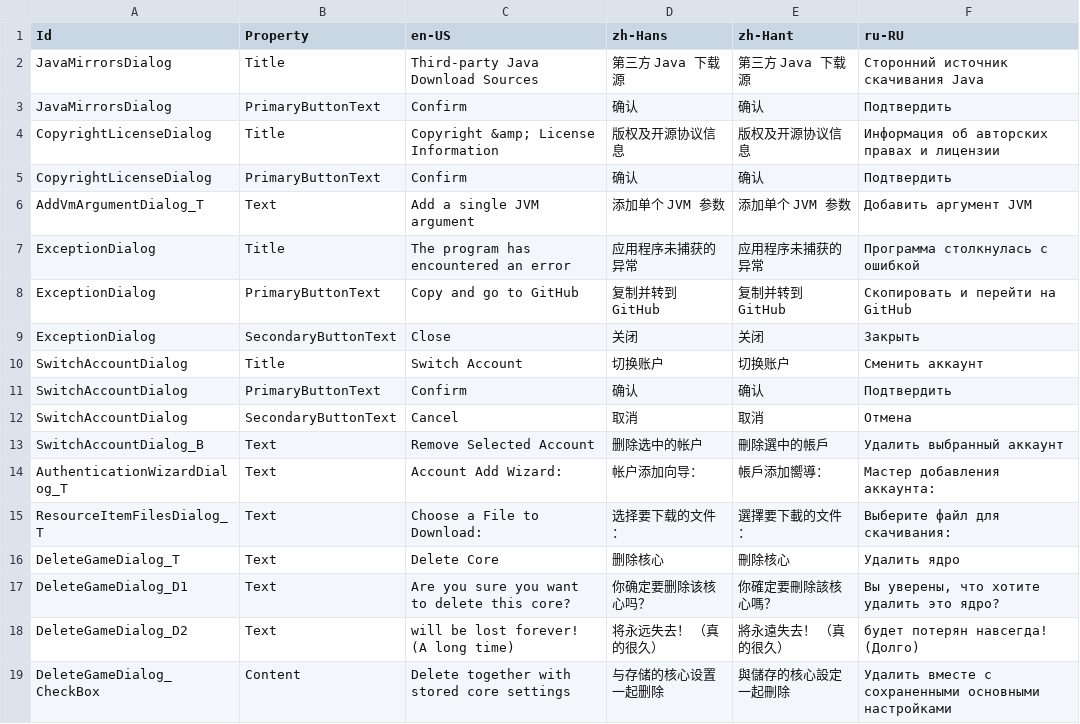
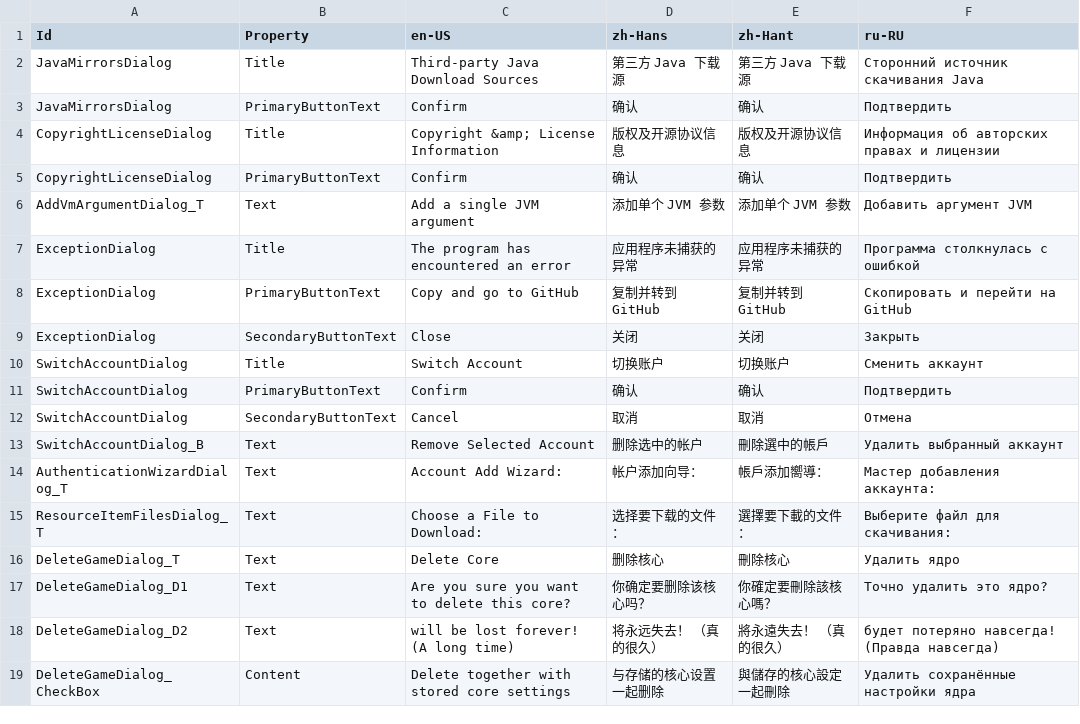
Before and after one commit to Xcube-Studio/FluentLauncher.Localization, a CSV file: Views/Dialogs.csv, drawn as a sheet.

Commit message:
Update

```diff
--- a/Views/Dialogs.csv
+++ b/Views/Dialogs.csv
@@ -16,4 +16,4 @@ ResourceItemFilesDialog_T,Text,Choose a File to Download:,选择要下载的文
 DeleteGameDialog_T,Text,Delete Core,删除核心,刪除核心,Удалить ядро
-DeleteGameDialog_D1,Text,Are you sure you want to delete this core?,你确定要删除该核心吗？,你確定要刪除該核心嗎？,"Вы уверены, что хотите удалить это ядро?"
-DeleteGameDialog_D2,Text,will be lost forever! (A long time),将永远失去！ （真的很久）,將永遠失去！ （真的很久）,будет потерян навсегда! (Долго)
-DeleteGameDialog_CheckBox,Content,Delete together with stored core settings,与存储的核心设置一起删除,與儲存的核心設定一起刪除,Удалить вместе с сохраненными основными настройками
+DeleteGameDialog_D1,Text,Are you sure you want to delete this core?,你确定要删除该核心吗？,你確定要刪除該核心嗎？,"Точно удалить это ядро?"
+DeleteGameDialog_D2,Text,will be lost forever! (A long time),将永远失去！ （真的很久）,將永遠失去！ （真的很久）,будет потеряно навсегда! (Правда навсегда)
+DeleteGameDialog_CheckBox,Content,Delete together with stored core settings,与存储的核心设置一起删除,與儲存的核心設定一起刪除,Удалить сохранённые настройки ядра
```
